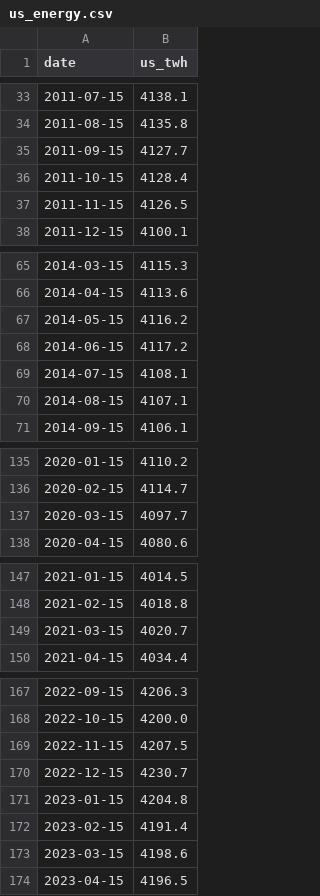
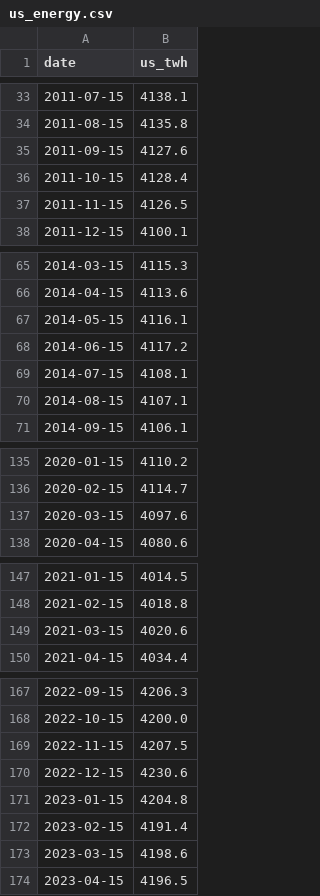
Before and after one commit to jrh-mann/jrh-mann.github.io, a CSV file: tokenomics/static/us_energy.csv, drawn as a sheet; only a part is shown, gaps mark what is left out; the diff covers the shown part only.

```diff
--- a/tokenomics/static/us_energy.csv
+++ b/tokenomics/static/us_energy.csv
@@ -34,3 +34,3 @@ date,us_twh
 2011-08-15,4135.8
-2011-09-15,4127.7
+2011-09-15,4127.6
 2011-10-15,4128.4
@@ -66,3 +66,3 @@ date,us_twh
 2014-04-15,4113.6
-2014-05-15,4116.2
+2014-05-15,4116.1
 2014-06-15,4117.2
@@ -136,3 +136,3 @@ date,us_twh
 2020-02-15,4114.7
-2020-03-15,4097.7
+2020-03-15,4097.6
 2020-04-15,4080.6
@@ -148,3 +148,3 @@ date,us_twh
 2021-02-15,4018.8
-2021-03-15,4020.7
+2021-03-15,4020.6
 2021-04-15,4034.4
@@ -169,3 +169,3 @@ date,us_twh
 2022-11-15,4207.5
-2022-12-15,4230.7
+2022-12-15,4230.6
 2023-01-15,4204.8
```
Also changed, not shown: 1 edited cell elsewhere in this file, 1 other file.
